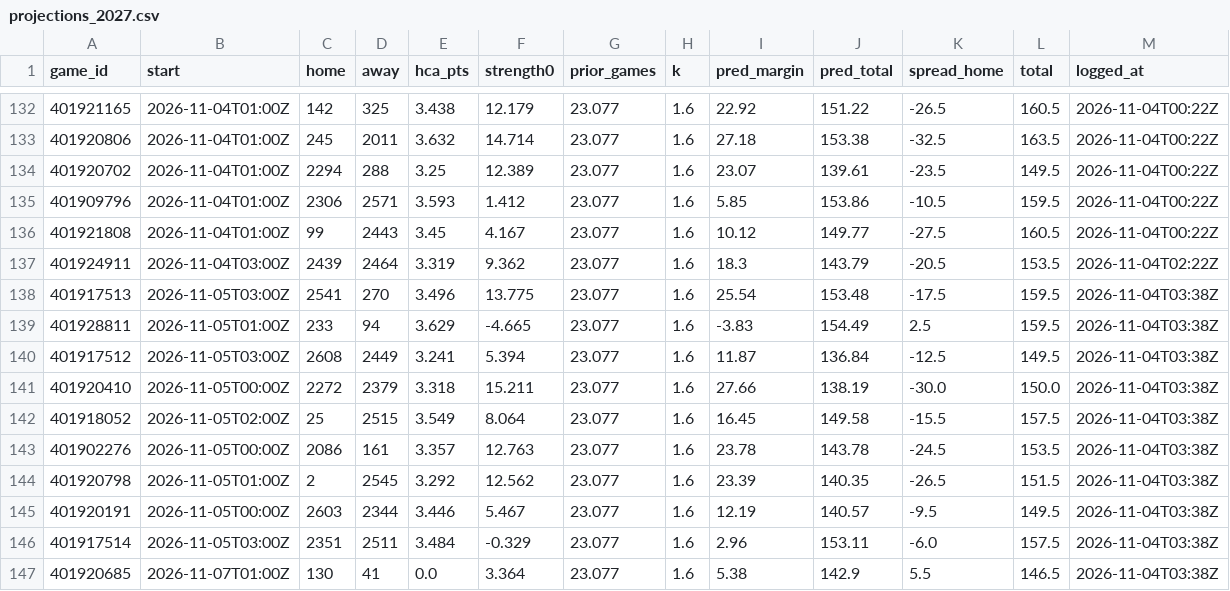
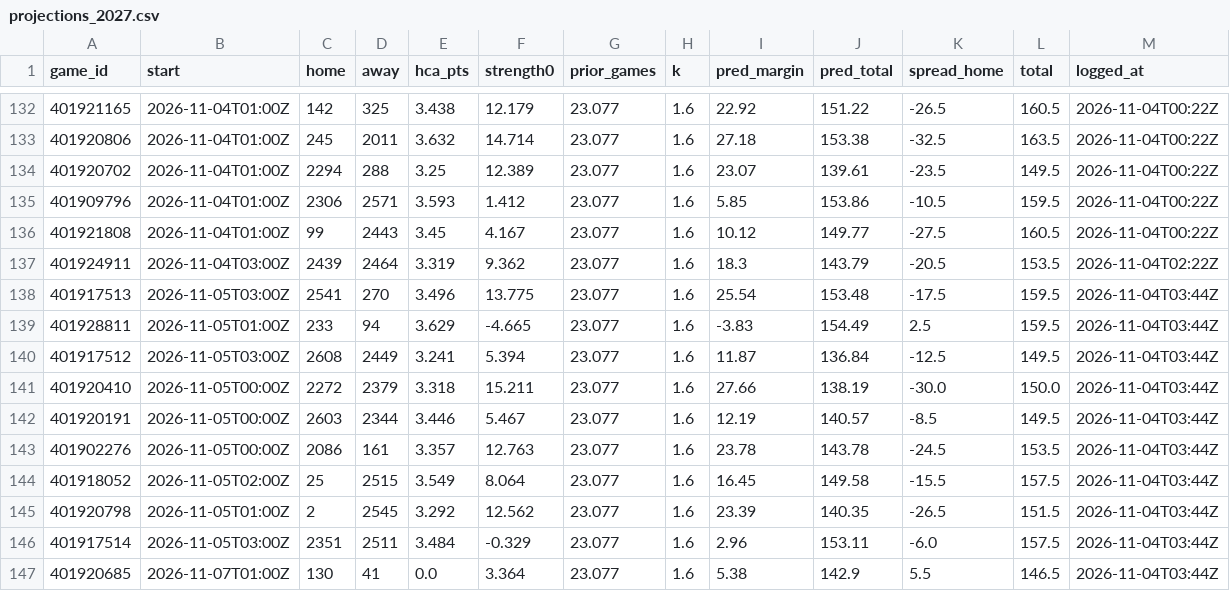
Before and after one commit to patjennings96-ctrl/ncaab-edge-board, a CSV file: data/history/projections_2027.csv, drawn as a sheet; only a part is shown, gaps mark what is left out.

```diff
--- a/data/history/projections_2027.csv
+++ b/data/history/projections_2027.csv
@@ -137,11 +137,11 @@ game_id,start,home,away,hca_pts,strength0,prior_games,k,pred_margin,pred_total,s
 401924911,2026-11-04T03:00Z,2439,2464,3.319,9.362,23.077,1.6,18.3,143.79,-20.5,153.5,2026-11-04T02:22Z
-401917513,2026-11-05T03:00Z,2541,270,3.496,13.775,23.077,1.6,25.54,153.48,-17.5,159.5,2026-11-04T03:38Z
-401928811,2026-11-05T01:00Z,233,94,3.629,-4.665,23.077,1.6,-3.83,154.49,2.5,159.5,2026-11-04T03:38Z
-401917512,2026-11-05T03:00Z,2608,2449,3.241,5.394,23.077,1.6,11.87,136.84,-12.5,149.5,2026-11-04T03:38Z
-401920410,2026-11-05T00:00Z,2272,2379,3.318,15.211,23.077,1.6,27.66,138.19,-30.0,150.0,2026-11-04T03:38Z
-401918052,2026-11-05T02:00Z,25,2515,3.549,8.064,23.077,1.6,16.45,149.58,-15.5,157.5,2026-11-04T03:38Z
-401902276,2026-11-05T00:00Z,2086,161,3.357,12.763,23.077,1.6,23.78,143.78,-24.5,153.5,2026-11-04T03:38Z
-401920798,2026-11-05T01:00Z,2,2545,3.292,12.562,23.077,1.6,23.39,140.35,-26.5,151.5,2026-11-04T03:38Z
-401920191,2026-11-05T00:00Z,2603,2344,3.446,5.467,23.077,1.6,12.19,140.57,-9.5,149.5,2026-11-04T03:38Z
-401917514,2026-11-05T03:00Z,2351,2511,3.484,-0.329,23.077,1.6,2.96,153.11,-6.0,157.5,2026-11-04T03:38Z
-401920685,2026-11-07T01:00Z,130,41,0.0,3.364,23.077,1.6,5.38,142.9,5.5,146.5,2026-11-04T03:38Z
+401917513,2026-11-05T03:00Z,2541,270,3.496,13.775,23.077,1.6,25.54,153.48,-17.5,159.5,2026-11-04T03:44Z
+401928811,2026-11-05T01:00Z,233,94,3.629,-4.665,23.077,1.6,-3.83,154.49,2.5,159.5,2026-11-04T03:44Z
+401917512,2026-11-05T03:00Z,2608,2449,3.241,5.394,23.077,1.6,11.87,136.84,-12.5,149.5,2026-11-04T03:44Z
+401920410,2026-11-05T00:00Z,2272,2379,3.318,15.211,23.077,1.6,27.66,138.19,-30.0,150.0,2026-11-04T03:44Z
+401920191,2026-11-05T00:00Z,2603,2344,3.446,5.467,23.077,1.6,12.19,140.57,-8.5,149.5,2026-11-04T03:44Z
+401902276,2026-11-05T00:00Z,2086,161,3.357,12.763,23.077,1.6,23.78,143.78,-24.5,153.5,2026-11-04T03:44Z
+401918052,2026-11-05T02:00Z,25,2515,3.549,8.064,23.077,1.6,16.45,149.58,-15.5,157.5,2026-11-04T03:44Z
+401920798,2026-11-05T01:00Z,2,2545,3.292,12.562,23.077,1.6,23.39,140.35,-26.5,151.5,2026-11-04T03:44Z
+401917514,2026-11-05T03:00Z,2351,2511,3.484,-0.329,23.077,1.6,2.96,153.11,-6.0,157.5,2026-11-04T03:44Z
+401920685,2026-11-07T01:00Z,130,41,0.0,3.364,23.077,1.6,5.38,142.9,5.5,146.5,2026-11-04T03:44Z
```
Also changed, not shown: data/history/odds_snapshots.csv, 4 other files.
